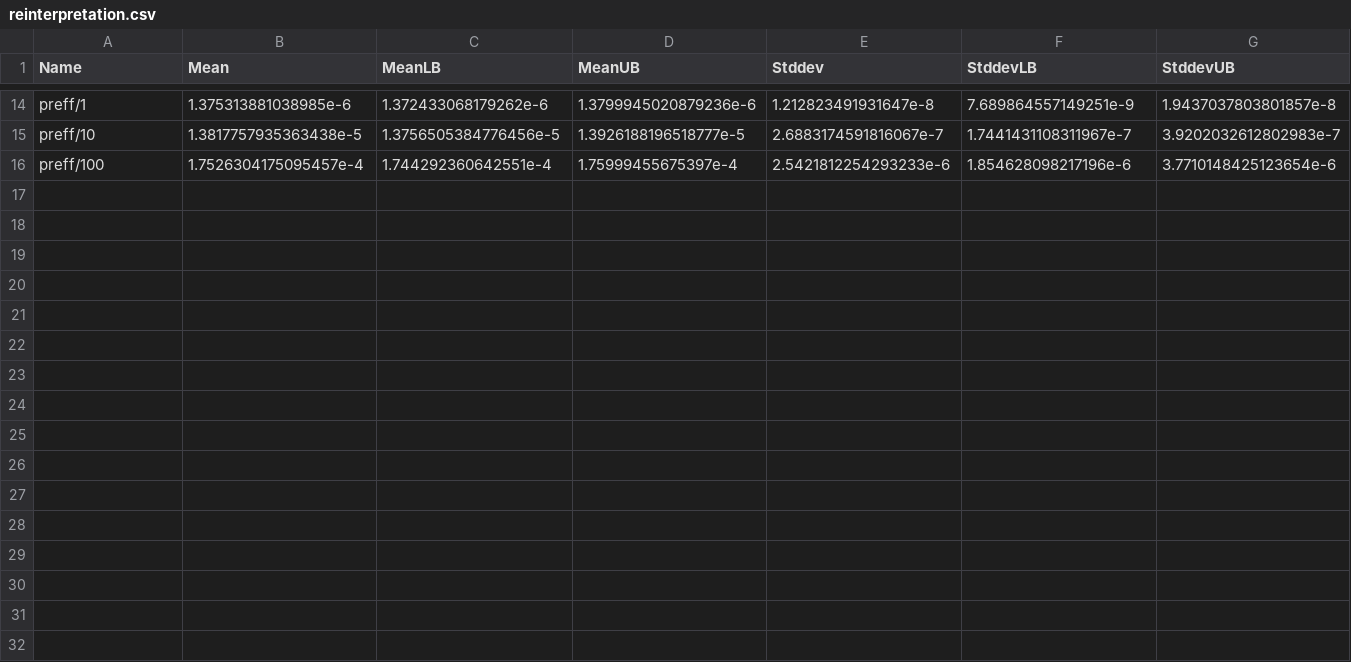
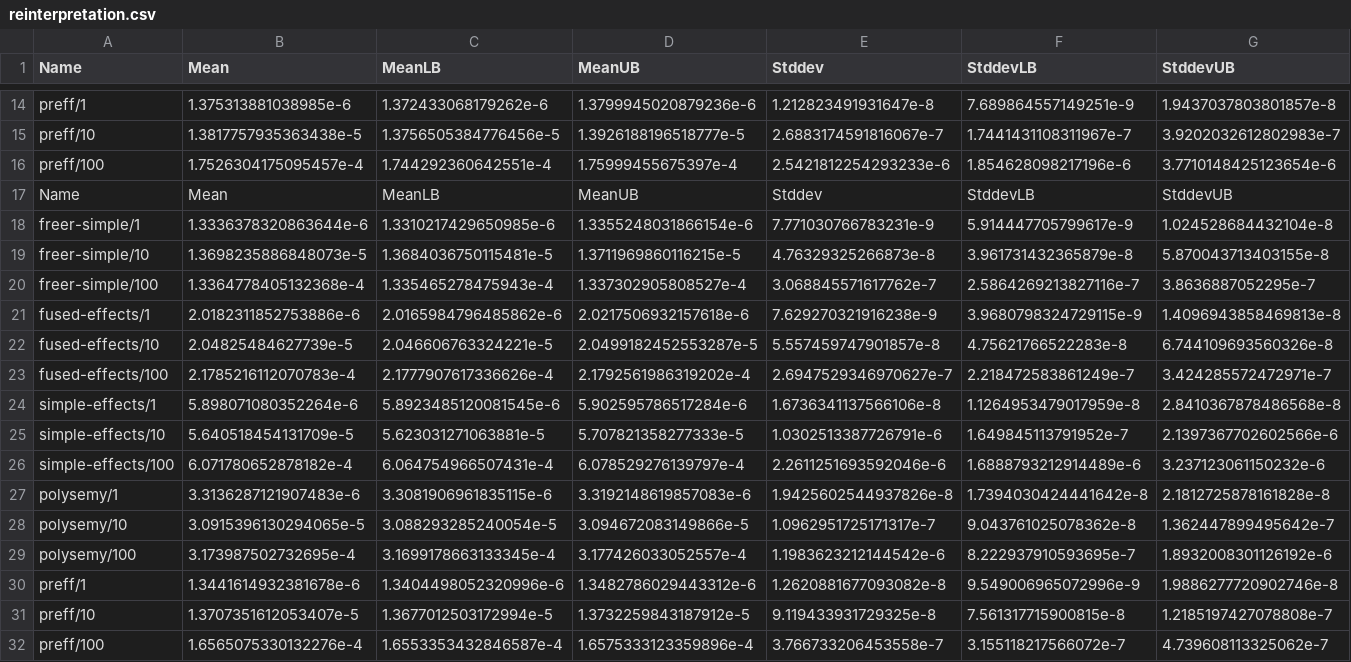
Before and after one commit to fendor/effect-zoo, a CSV file: reinterpretation.csv, drawn as a sheet; only a part is shown, gaps mark what is left out; the diff names each change by its address in the sheet, - before the commit and + after, or states it on an @@ line.

```diff
--- a/reinterpretation.csv
+++ b/reinterpretation.csv
+row 17: Name | Mean | MeanLB | MeanUB | Stddev | StddevLB | StddevUB
+row 18: freer-simple/1 | 1.3336378320863644e-6 | 1.3310217429650985e-6 | 1.3355248031866154e-6 | 7.771030766783231e-9 | 5.914447705799617e-9 | 1.024528684432104e-8
+row 19: freer-simple/10 | 1.3698235886848073e-5 | 1.3684036750115481e-5 | 1.3711969860116215e-5 | 4.76329325266873e-8 | 3.961731432365879e-8 | 5.870043713403155e-8
+row 20: freer-simple/100 | 1.3364778405132368e-4 | 1.335465278475943e-4 | 1.337302905808527e-4 | 3.068845571617762e-7 | 2.5864269213827116e-7 | 3.8636887052295e-7
+row 21: fused-effects/1 | 2.0182311852753886e-6 | 2.0165984796485862e-6 | 2.0217506932157618e-6 | 7.629270321916238e-9 | 3.9680798324729115e-9 | 1.4096943858469813e-8
+row 22: fused-effects/10 | 2.04825484627739e-5 | 2.046606763324221e-5 | 2.0499182452553287e-5 | 5.557459747901857e-8 | 4.75621766522283e-8 | 6.744109693560326e-8
+row 23: fused-effects/100 | 2.1785216112070783e-4 | 2.1777907617336626e-4 | 2.1792561986319202e-4 | 2.6947529346970627e-7 | 2.218472583861249e-7 | 3.424285572472971e-7
+row 24: simple-effects/1 | 5.898071080352264e-6 | 5.8923485120081545e-6 | 5.902595786517284e-6 | 1.6736341137566106e-8 | 1.1264953479017959e-8 | 2.8410367878486568e-8
+row 25: simple-effects/10 | 5.640518454131709e-5 | 5.623031271063881e-5 | 5.707821358277333e-5 | 1.0302513387726791e-6 | 1.649845113791952e-7 | 2.1397367702602566e-6
+row 26: simple-effects/100 | 6.071780652878182e-4 | 6.064754966507431e-4 | 6.078529276139797e-4 | 2.2611251693592046e-6 | 1.6888793212914489e-6 | 3.237123061150232e-6
+row 27: polysemy/1 | 3.3136287121907483e-6 | 3.3081906961835115e-6 | 3.3192148619857083e-6 | 1.9425602544937826e-8 | 1.7394030424441642e-8 | 2.1812725878161828e-8
+row 28: polysemy/10 | 3.0915396130294065e-5 | 3.088293285240054e-5 | 3.094672083149866e-5 | 1.0962951725171317e-7 | 9.043761025078362e-8 | 1.362447899495642e-7
+row 29: polysemy/100 | 3.173987502732695e-4 | 3.1699178663133345e-4 | 3.177426033052557e-4 | 1.1983623212144542e-6 | 8.222937910593695e-7 | 1.8932008301126192e-6
+row 30: preff/1 | 1.3441614932381678e-6 | 1.3404498052320996e-6 | 1.3482786029443312e-6 | 1.2620881677093082e-8 | 9.549006965072996e-9 | 1.9886277720902746e-8
+row 31: preff/10 | 1.3707351612053407e-5 | 1.3677012503172994e-5 | 1.3732259843187912e-5 | 9.119433931729325e-8 | 7.561317715900815e-8 | 1.2185197427078808e-7
+row 32: preff/100 | 1.6565075330132276e-4 | 1.6553353432846587e-4 | 1.6575333123359896e-4 | 3.766733206453558e-7 | 3.155118217566072e-7 | 4.739608113325062e-7
```
Also changed, not shown: big-stack.csv, countdown.csv, 5 other files.
